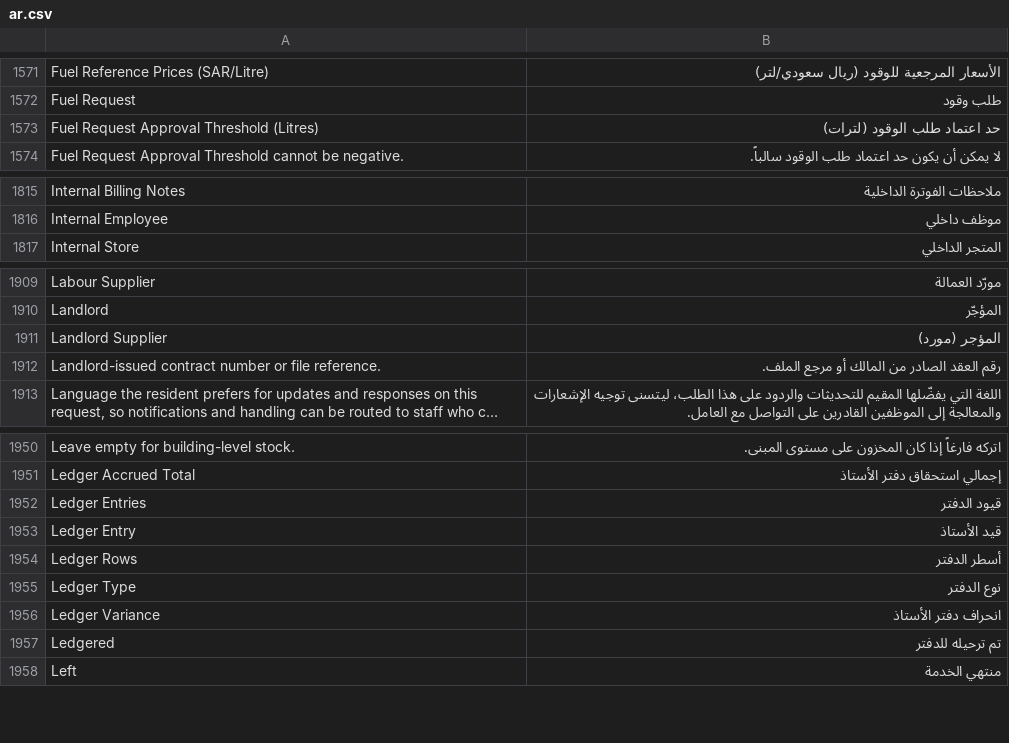
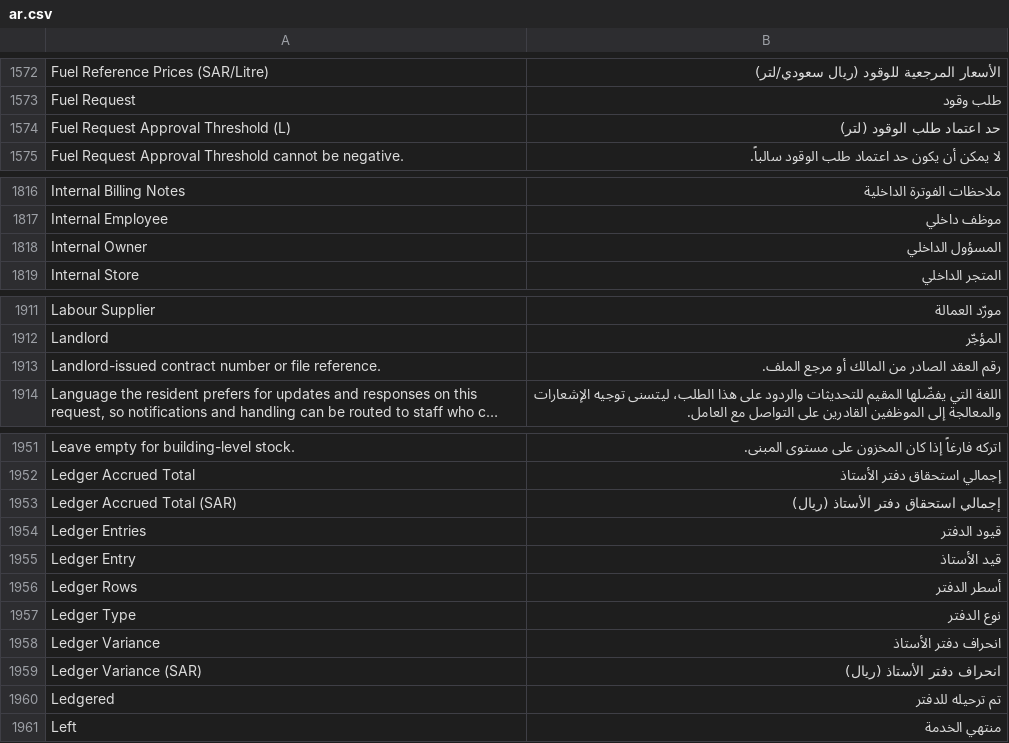
Before and after one commit to iabodysa/apex, a CSV file: apex_habitat/translations/ar.csv, drawn as a sheet; only a part is shown, gaps mark what is left out; long unchanged cells end in …; the diff covers the shown part only.

```diff
--- a/apex_habitat/translations/ar.csv
+++ b/apex_habitat/translations/ar.csv
@@ -1572,3 +1573,3 @@ Fuel Reference Prices (SAR/Litre),الأسعار المرجعية للوقود (
 Fuel Request,طلب وقود
-Fuel Request Approval Threshold (Litres),حد اعتماد طلب الوقود (لترات)
+Fuel Request Approval Threshold (L),حد اعتماد طلب الوقود (لتر)
 Fuel Request Approval Threshold cannot be negative.,لا يمكن أن يكون حد اعتماد طلب الوقود سالباً.
@@ -1816,2 +1817,3 @@ Internal Billing Notes,ملاحظات الفوترة الداخلية
 Internal Employee,موظف داخلي
+Internal Owner,المسؤول الداخلي
 Internal Store,المتجر الداخلي
@@ -1910,3 +1912,2 @@ Labour Supplier,مورّد العمالة
 Landlord,المؤجّر
-Landlord Supplier,المؤجر (مورد)
 Landlord-issued contract number or file reference.,رقم العقد الصادر من المالك أو مرجع الملف.
@@ -1951,2 +1952,3 @@ Leave empty for building-level stock.,اتركه فارغاً إذا كان ال
 Ledger Accrued Total,إجمالي استحقاق دفتر الأستاذ
+Ledger Accrued Total (SAR),إجمالي استحقاق دفتر الأستاذ (ريال)
 Ledger Entries,قيود الدفتر
@@ -1956,2 +1958,3 @@ Ledger Type,نوع الدفتر
 Ledger Variance,انحراف دفتر الأستاذ
+Ledger Variance (SAR),انحراف دفتر الأستاذ (ريال)
 Ledgered,تم ترحيله للدفتر
```
Also changed, not shown: 10 added rows, 6 removed rows and 2 edited cells elsewhere in this file, 15 other files.
